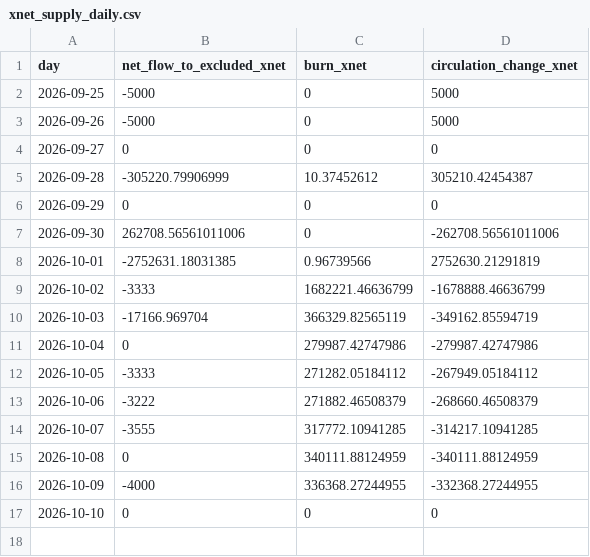
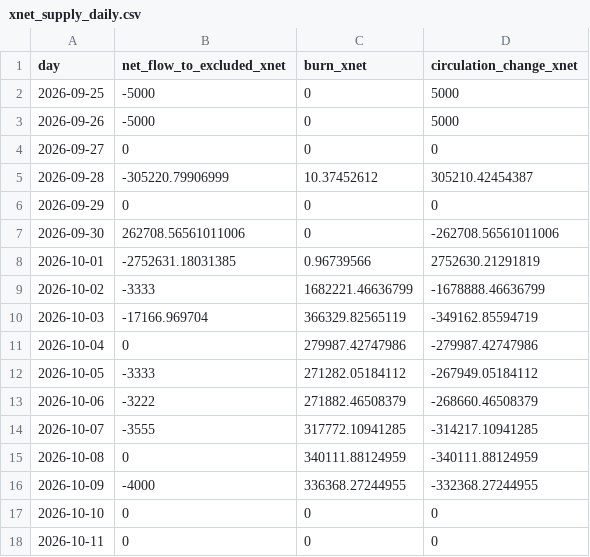
Before and after one commit to xnet-community-data/xnet-data-integration, a CSV file: data/xnet_supply_daily.csv, drawn as a sheet.

Commit message:
Refresh XNET live state

```diff
--- a/data/xnet_supply_daily.csv
+++ b/data/xnet_supply_daily.csv
@@ -17 +17,2 @@ day,net_flow_to_excluded_xnet,burn_xnet,circulation_change_xnet
 2026-10-10,0,0,0
+2026-10-11,0,0,0
```
Also changed, not shown: 13 other files.
